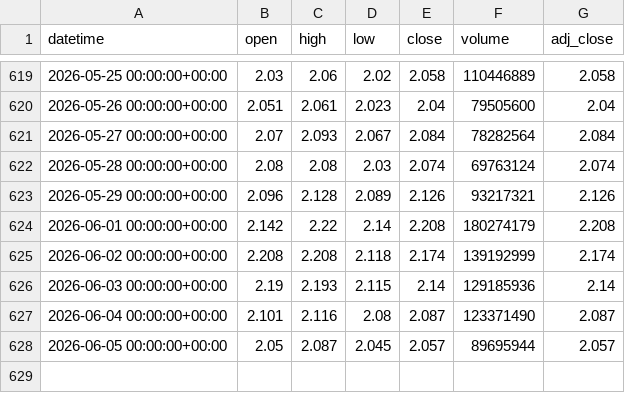
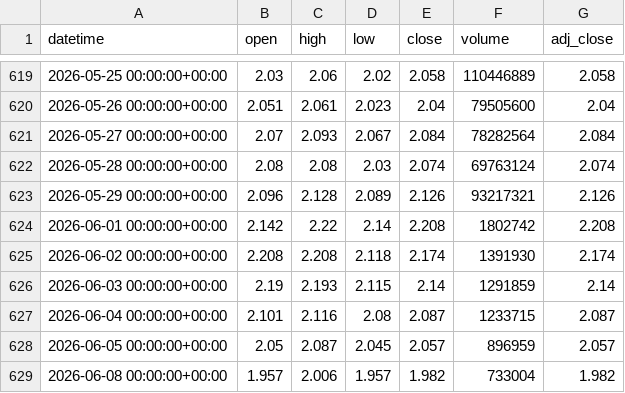
Before and after one commit to xu75/quant-strategy, a CSV file: data/market/513870_1d.csv, drawn as a sheet; only a part is shown, gaps mark what is left out.

```diff
--- a/data/market/513870_1d.csv
+++ b/data/market/513870_1d.csv
@@ -623,6 +623,7 @@ datetime,open,high,low,close,volume,adj_close
 2026-05-29 00:00:00+00:00,2.096,2.128,2.089,2.126,93217321,2.126
-2026-06-01 00:00:00+00:00,2.142,2.22,2.14,2.208,180274179,2.208
-2026-06-02 00:00:00+00:00,2.208,2.208,2.118,2.174,139192999,2.174
-2026-06-03 00:00:00+00:00,2.19,2.193,2.115,2.14,129185936,2.14
-2026-06-04 00:00:00+00:00,2.101,2.116,2.08,2.087,123371490,2.087
-2026-06-05 00:00:00+00:00,2.05,2.087,2.045,2.057,89695944,2.057
+2026-06-01 00:00:00+00:00,2.142,2.22,2.14,2.208,1802742,2.208
+2026-06-02 00:00:00+00:00,2.208,2.208,2.118,2.174,1391930,2.174
+2026-06-03 00:00:00+00:00,2.19,2.193,2.115,2.14,1291859,2.14
+2026-06-04 00:00:00+00:00,2.101,2.116,2.08,2.087,1233715,2.087
+2026-06-05 00:00:00+00:00,2.05,2.087,2.045,2.057,896959,2.057
+2026-06-08 00:00:00+00:00,1.957,2.006,1.957,1.982,733004,1.982
```
Also changed, not shown: data/market/159501_1d.csv, data/market/159659_1d.csv, 2 other files.
